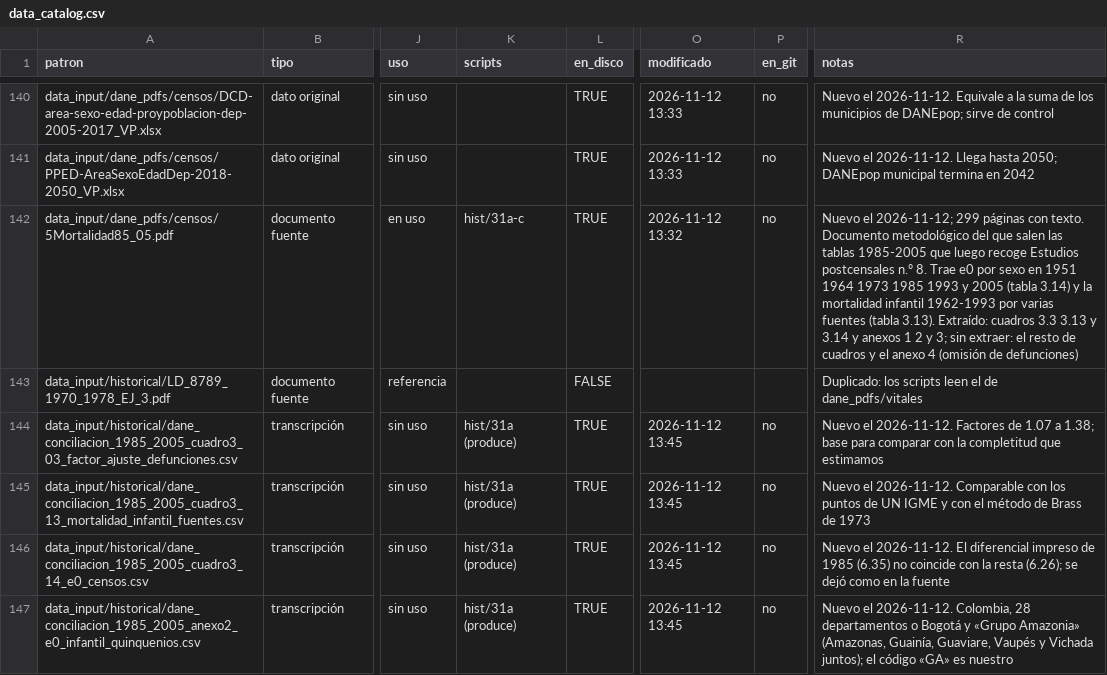
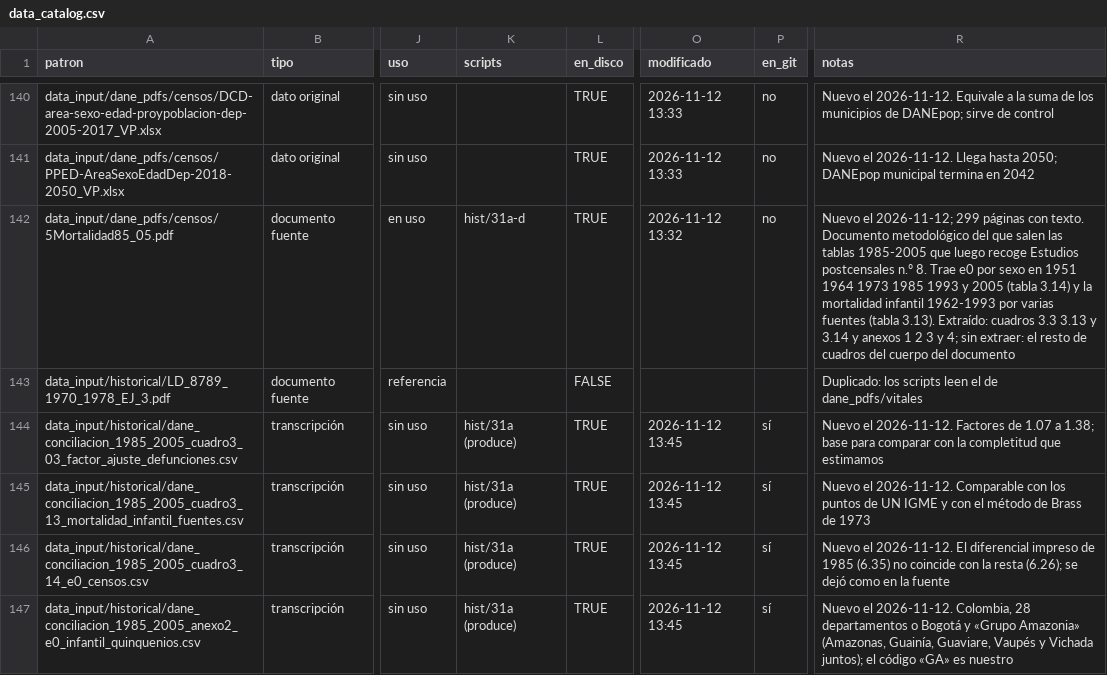
Before and after one commit to kikeacosta/colombia_homicidios, a CSV file: output/tables/data_catalog.csv, drawn as a sheet; only a part is shown, gaps mark what is left out; the diff covers the shown part only; the diff names each change by its address in the sheet, - before the commit and + after, or states it on an @@ line.

```diff
--- a/output/tables/data_catalog.csv
+++ b/output/tables/data_catalog.csv
-K142 (scripts): hist/31a-c
+K142 (scripts): hist/31a-d
-R142 (notas): …1 2 y 3; sin extraer: el resto de cuadros y el anexo 4 (omisión de defunciones)
+R142 (notas): …1 2 3 y 4; sin extraer: el resto de cuadros del cuerpo del documento
-P144:P147 (en_git): no
+P144:P147 (en_git): sí
```
Also changed, not shown: 2 added rows and 7 edited cells elsewhere in this file, documents/inventory/archivos.csv, output/tables/data_catalog_files.csv, 7 other files.
